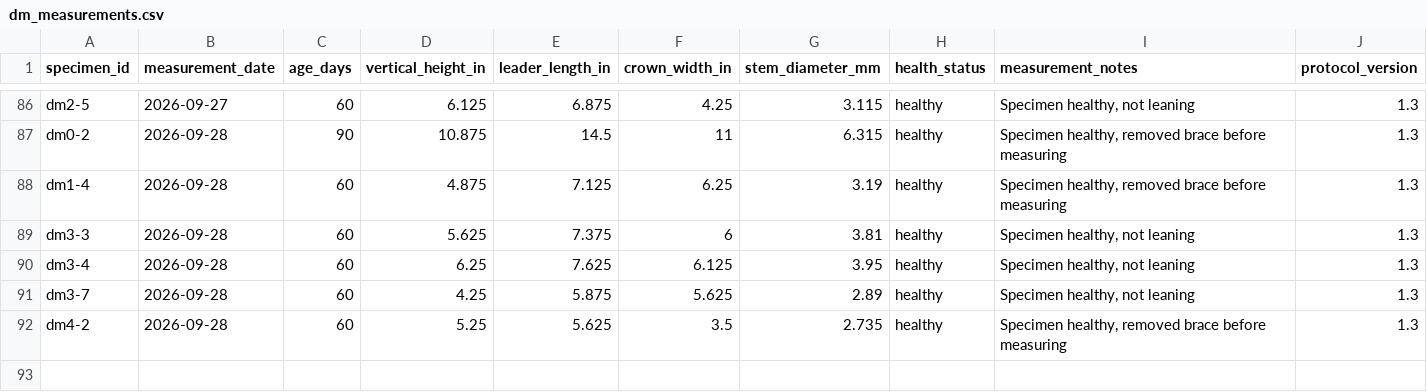
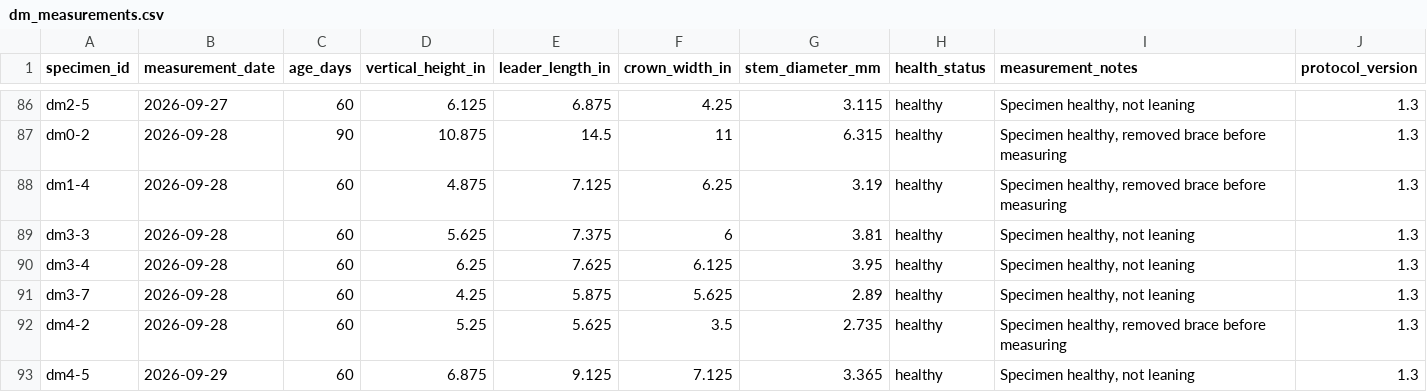
Before and after one commit to 0xa08ab242/theophrastus-sieve, a CSV file: data/dm_measurements.csv, drawn as a sheet; only a part is shown, gaps mark what is left out; the diff names each change by its address in the sheet, - before the commit and + after, or states it on an @@ line.

Commit message:
Update dm_measurements.csv
Add another 60-day DM measurement.

```diff
--- a/data/dm_measurements.csv
+++ b/data/dm_measurements.csv
+row 93: dm4-5 | 2026-09-29 | 60 | 6.875 | 9.125 | 7.125 | 3.365 | healthy | Specimen healthy, not leaning | 1.3
```
